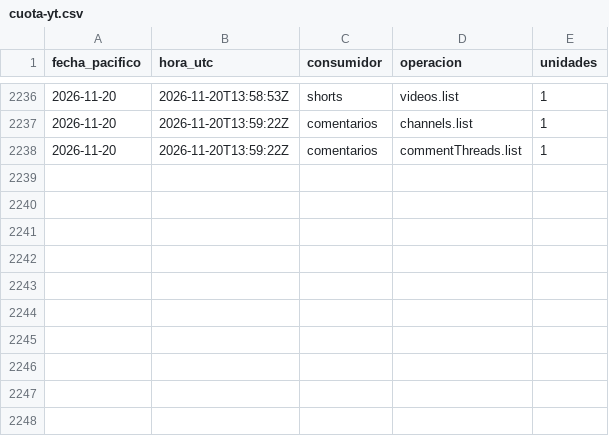
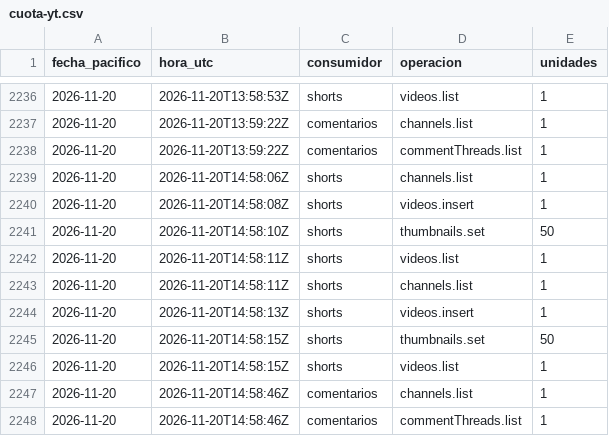
Before and after one commit to hardlypythonnmr/cpe-engine, a CSV file: earn/naos/medicion/cuota-yt.csv, drawn as a sheet; only a part is shown, gaps mark what is left out; the diff names each change by its address in the sheet, - before the commit and + after, or states it on an @@ line.

```diff
--- a/earn/naos/medicion/cuota-yt.csv
+++ b/earn/naos/medicion/cuota-yt.csv
+row 2239: 2026-11-20 | 2026-11-20T14:58:06Z | shorts | channels.list | 1
+row 2240: 2026-11-20 | 2026-11-20T14:58:08Z | shorts | videos.insert | 1
+row 2241: 2026-11-20 | 2026-11-20T14:58:10Z | shorts | thumbnails.set | 50
+row 2242: 2026-11-20 | 2026-11-20T14:58:11Z | shorts | videos.list | 1
+row 2243: 2026-11-20 | 2026-11-20T14:58:11Z | shorts | channels.list | 1
+row 2244: 2026-11-20 | 2026-11-20T14:58:13Z | shorts | videos.insert | 1
+row 2245: 2026-11-20 | 2026-11-20T14:58:15Z | shorts | thumbnails.set | 50
+row 2246: 2026-11-20 | 2026-11-20T14:58:15Z | shorts | videos.list | 1
+row 2247: 2026-11-20 | 2026-11-20T14:58:46Z | comentarios | channels.list | 1
+row 2248: 2026-11-20 | 2026-11-20T14:58:46Z | comentarios | commentThreads.list | 1
```
Also changed, not shown: earn/naos/motor/comentarios/lecturas.csv, earn/naos/motor/comentarios/registro-rondas.csv, 1 other file.
